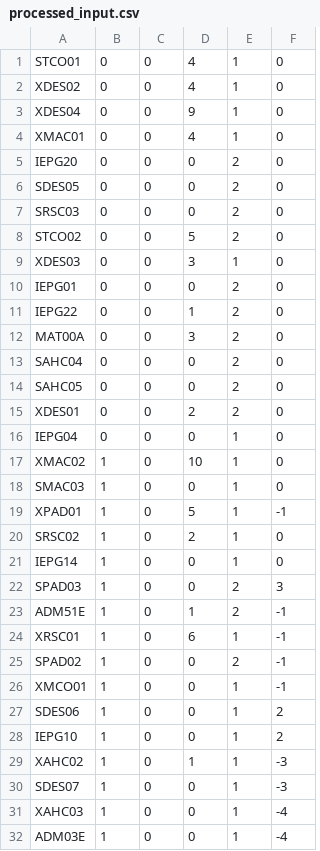
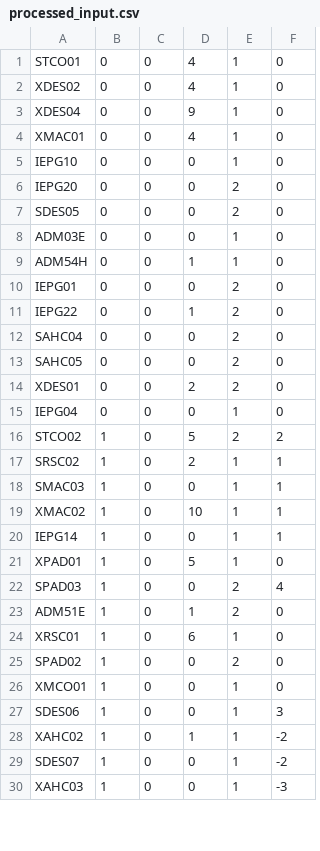
Before and after one commit to CaiqueBrandani/Metaheuristicas, a CSV file: data/processed/processed_input.csv, drawn as a sheet; only a part is shown; the diff covers the shown part only.

```diff
--- a/data/processed/processed_input.csv
+++ b/data/processed/processed_input.csv
@@ -4,10 +4,9 @@ XDES04,0,0,9,1,0
 XMAC01,0,0,4,1,0
+IEPG10,0,0,0,1,0
 IEPG20,0,0,0,2,0
 SDES05,0,0,0,2,0
-SRSC03,0,0,0,2,0
-STCO02,0,0,5,2,0
-XDES03,0,0,3,1,0
+ADM03E,0,0,0,1,0
+ADM54H,0,0,1,1,0
 IEPG01,0,0,0,2,0
 IEPG22,0,0,1,2,0
-MAT00A,0,0,3,2,0
 SAHC04,0,0,0,2,0
@@ -16,17 +15,16 @@ XDES01,0,0,2,2,0
 IEPG04,0,0,0,1,0
-XMAC02,1,0,10,1,0
-SMAC03,1,0,0,1,0
-XPAD01,1,0,5,1,-1
-SRSC02,1,0,2,1,0
-IEPG14,1,0,0,1,0
-SPAD03,1,0,0,2,3
-ADM51E,1,0,1,2,-1
-XRSC01,1,0,6,1,-1
-SPAD02,1,0,0,2,-1
-XMCO01,1,0,0,1,-1
-SDES06,1,0,0,1,2
-IEPG10,1,0,0,1,2
-XAHC02,1,0,1,1,-3
-SDES07,1,0,0,1,-3
-XAHC03,1,0,0,1,-4
-ADM03E,1,0,0,1,-4
+STCO02,1,0,5,2,2
+SRSC02,1,0,2,1,1
+SMAC03,1,0,0,1,1
+XMAC02,1,0,10,1,1
+IEPG14,1,0,0,1,1
+XPAD01,1,0,5,1,0
+SPAD03,1,0,0,2,4
+ADM51E,1,0,1,2,0
+XRSC01,1,0,6,1,0
+SPAD02,1,0,0,2,0
+XMCO01,1,0,0,1,0
+SDES06,1,0,0,1,3
+XAHC02,1,0,1,1,-2
+SDES07,1,0,0,1,-2
+XAHC03,1,0,0,1,-3
```
Also changed, not shown: 3 added rows and 2 edited cells elsewhere in this file, data/processed/processed_normalized_input.csv, 4 other files.
